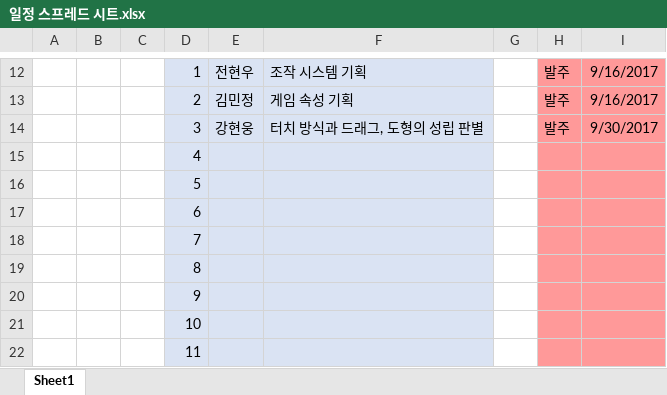
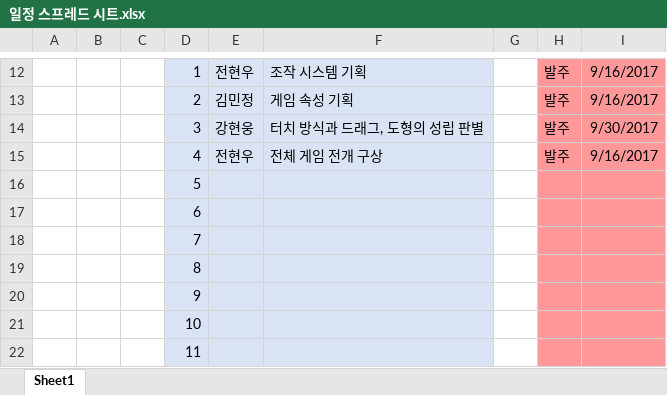
Before and after one commit to wooloves39/Final_Mission, an Excel workbook: 일정 스프레드 시트.xlsx, sheet Sheet1, drawn as a sheet; only a part is shown, gaps mark what is left out; values as stored, in another font and other column widths than the file's, no borders; removed rows and columns are numbered as before the commit, all else as after; the diff names each change by its address in the sheet, - before the commit and + after, or states it on an @@ line.

```diff
--- a/일정 스프레드 시트.xlsx (sheet Sheet1)
+++ b/일정 스프레드 시트.xlsx (sheet Sheet1)
-row 15:  |  |  | 4
+row 15:  |  |  | 4 | 전현우 | 전체 게임 전개 구상 |  | 발주 | 9/16/2017
```
Also changed, not shown: 4 other files.
